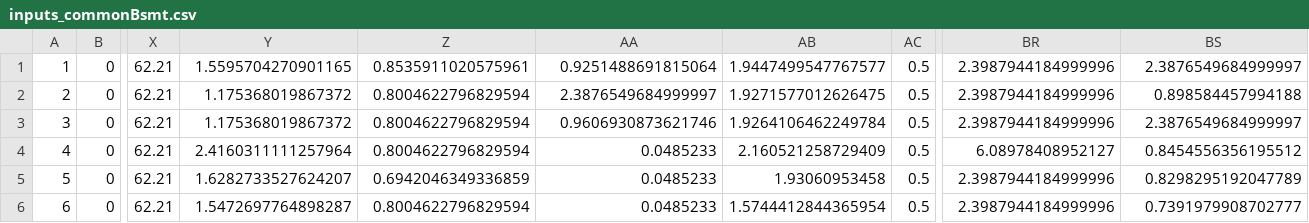
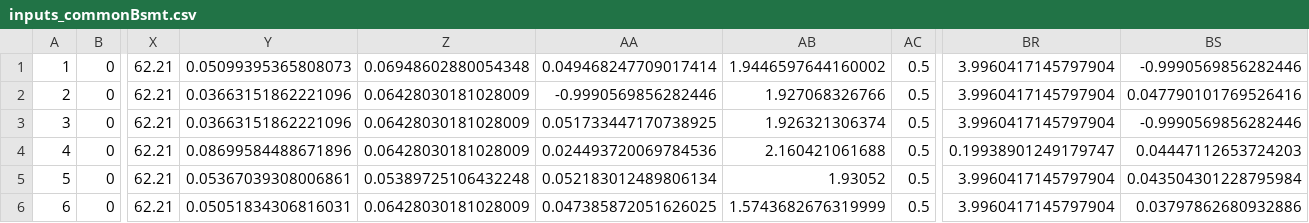
Before and after one commit to EcotopeResearch/DOE_LRMF, a CSV file: DCI_to_EnergyPlus/inputs_commonBsmt.csv, drawn as a sheet; only a part is shown, gaps mark what is left out; the diff covers the shown part only; the diff names each change by its address in the sheet, - before the commit and + after, or states it on an @@ line.

```diff
--- a/DCI_to_EnergyPlus/inputs_commonBsmt.csv
+++ b/DCI_to_EnergyPlus/inputs_commonBsmt.csv
-Y1: 1.5595704270901165
+Y1: 0.05099395365808073
-Z1: 0.8535911020575961
+Z1: 0.06948602880054348
-AA1: 0.9251488691815064
+AA1: 0.049468247709017414
-AB1: 1.9447499547767577
+AB1: 1.9446597644160002
-BR1:BR3: 2.3987944184999996
+BR1:BR3: 3.9960417145797904
-BS1: 2.3876549684999997
+BS1: -0.9990569856282446
-Y2:Y3: 1.175368019867372
+Y2:Y3: 0.03663151862221096
-Z2:Z4: 0.8004622796829594
+Z2:Z4: 0.06428030181028009
-AA2: 2.3876549684999997
+AA2: -0.9990569856282446
-AB2: 1.9271577012626475
+AB2: 1.927068326766
-BS2: 0.898584457994188
+BS2: 0.047790101769526416
-AA3: 0.9606930873621746
+AA3: 0.051733447170738925
-AB3: 1.9264106462249784
+AB3: 1.926321306374
-BS3: 2.3876549684999997
+BS3: -0.9990569856282446
-Y4: 2.4160311111257964
+Y4: 0.08699584488671896
-AA4: 0.0485233
+AA4: 0.024493720069784536
-AB4: 2.160521258729409
+AB4: 2.160421061688
-BR4: 6.08978408952127
+BR4: 0.19938901249179747
-BS4: 0.8454556356195512
+BS4: 0.04447112653724203
-Y5: 1.6282733527624207
+Y5: 0.05367039308006861
-Z5: 0.6942046349336859
+Z5: 0.05389725106432248
-AA5: 0.0485233
+AA5: 0.052183012489806134
-AB5: 1.93060953458
+AB5: 1.93052
-BR5:BR6: 2.3987944184999996
+BR5:BR6: 3.9960417145797904
-BS5: 0.8298295192047789
+BS5: 0.043504301228795984
-Y6: 1.5472697764898287
+Y6: 0.05051834306816031
-Z6: 0.8004622796829594
+Z6: 0.06428030181028009
-AA6: 0.0485233
+AA6: 0.047385872051626025
-AB6: 1.5744412844365954
+AB6: 1.5743682676319999
-BS6: 0.7391979908702777
+BS6: 0.03797862680932886
```
Also changed, not shown: 108 edited cells elsewhere in this file, DCI_to_EnergyPlus/inputs_commonSlab.csv, DCI_to_EnergyPlus/inputs_gardenBsmt.csv, 21 other files.
